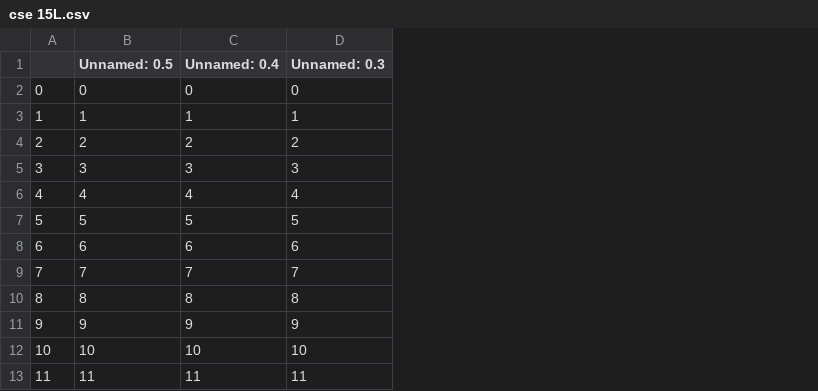
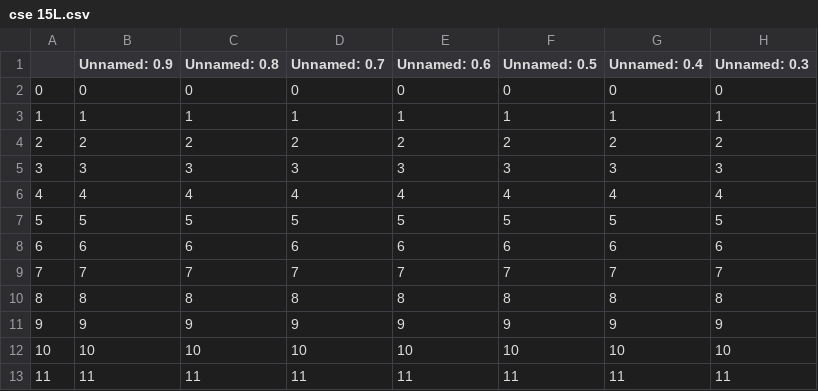
Before and after one commit to vis-cape/vis-cape.github.io, a CSV file: courses/cse 15L.csv, drawn as a sheet; only a part is shown; the diff names each change by its address in the sheet, - before the commit and + after, or states it on an @@ line.

```diff
--- a/courses/cse 15L.csv
+++ b/courses/cse 15L.csv
+column B (Unnamed: 0.9), rows 2-13: 0 | 1 | 2 | 3 | 4 | 5 | 6 | 7 | 8 | 9 | 10 | 11
+column C (Unnamed: 0.8), rows 2-13: 0 | 1 | 2 | 3 | 4 | 5 | 6 | 7 | 8 | 9 | 10 | 11
+column D (Unnamed: 0.7), rows 2-13: 0 | 1 | 2 | 3 | 4 | 5 | 6 | 7 | 8 | 9 | 10 | 11
+column E (Unnamed: 0.6), rows 2-13: 0 | 1 | 2 | 3 | 4 | 5 | 6 | 7 | 8 | 9 | 10 | 11
```
Also changed, not shown: courses/cse 11.csv, courses/cse 12.csv, 18 other files.
